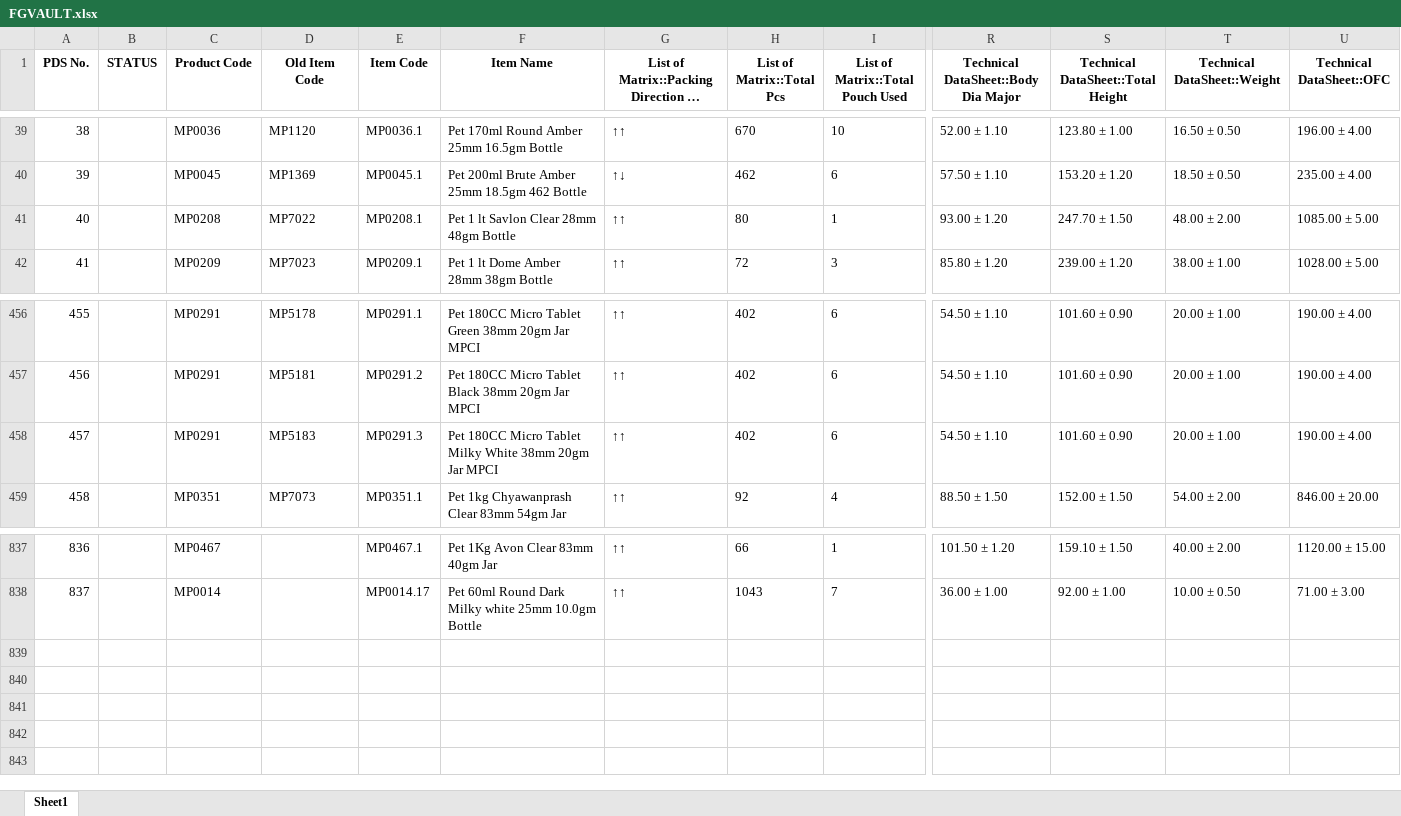
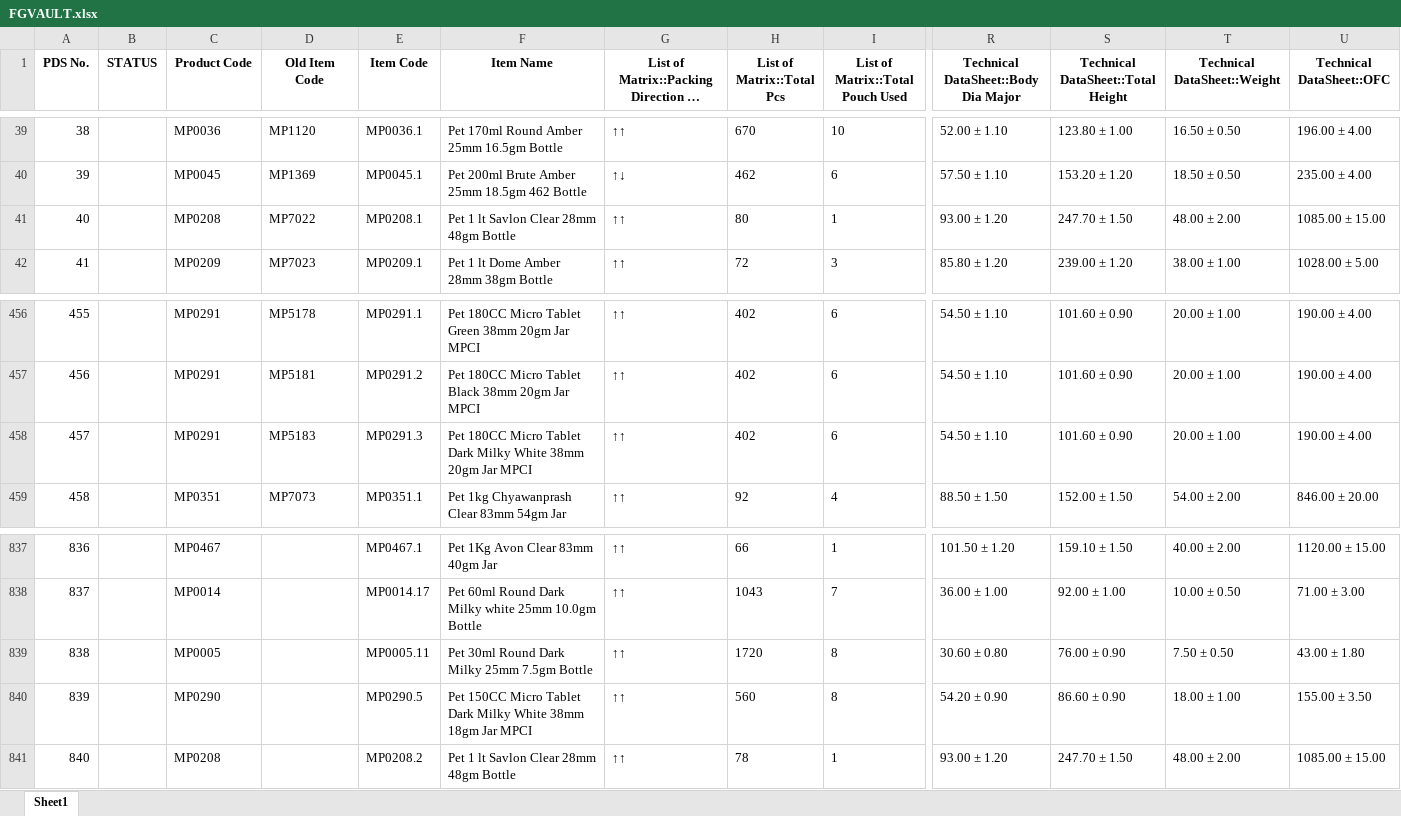
Before and after one commit to TeeJayDotCom/FG-Vault, an Excel workbook: FGVAULT.xlsx, sheet Sheet1, drawn as a sheet; only a part is shown, gaps mark what is left out; long unchanged cells end in …; values as stored, in another font and other column widths than the file's, no borders; table styles not drawn; rows hold the shown columns only; the diff names each change by its address in the sheet, - before the commit and + after, or states it on an @@ line.

Commit message:
Add files via upload

```diff
--- a/FGVAULT.xlsx (sheet Sheet1)
+++ b/FGVAULT.xlsx (sheet Sheet1)
-U41 (Technical DataSheet::OFC): 1085.00 ± 5.00
+U41 (Technical DataSheet::OFC): 1085.00 ± 15.00
-F458 (Item Name): …Micro Tablet Milky White…
+F458 (Item Name): …Micro Tablet Dark Milky White…
+row 839: 838 |  | MP0005 |  | MP0005.11 | Pet 30ml Round Dark Milky 25mm 7.5gm Bottle | ↑↑ | 1720 | 8 | 30.60 ± 0.80 | 76.00 ± 0.90 | 7.50 ± 0.50 | 43.00 ± 1.80
+row 840: 839 |  | MP0290 |  | MP0290.5 | Pet 150CC Micro Tablet Dark Milky White 38mm 18gm Jar MPCI | ↑↑ | 560 | 8 | 54.20 ± 0.90 | 86.60 ± 0.90 | 18.00 ± 1.00 | 155.00 ± 3.50
+row 841: 840 |  | MP0208 |  | MP0208.2 | Pet 1 lt Savlon Clear 28mm 48gm Bottle | ↑↑ | 78 | 1 | 93.00 ± 1.20 | 247.70 ± 1.50 | 48.00 ± 2.00 | 1085.00 ± 15.00
```
